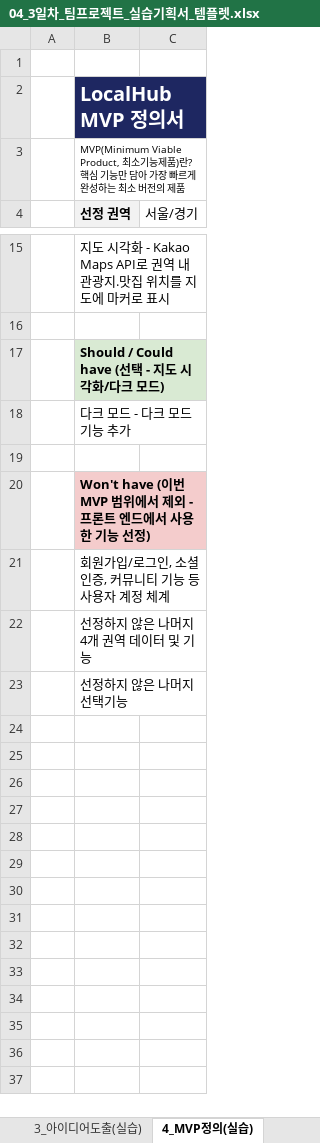
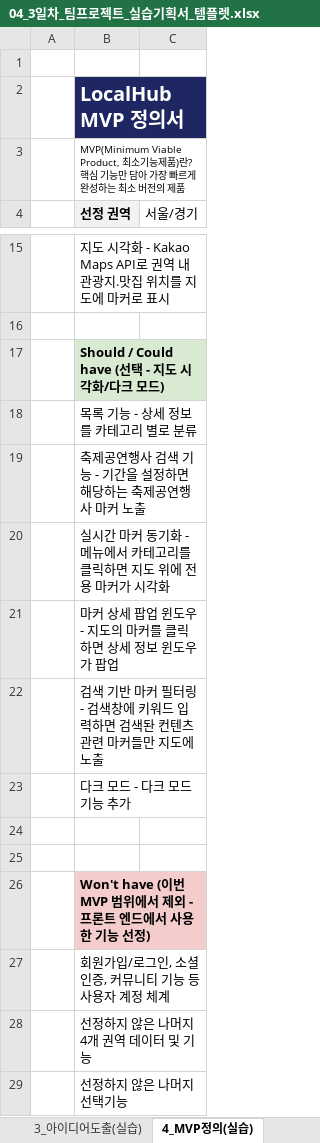
Before and after one commit to JaeYunAn/localhub, an Excel workbook: 산출물/04_3일차_팀프로젝트_실습기획서_템플렛.xlsx, sheet 4_MVP정의(실습), drawn as a sheet; only a part is shown, gaps mark what is left out; values as stored, in another font and other column widths than the file's, no borders; the diff names each change by its address in the sheet, - before the commit and + after, or states it on an @@ line.

```diff
--- a/산출물/04_3일차_팀프로젝트_실습기획서_템플렛.xlsx (sheet 4_MVP정의(실습))
+++ b/산출물/04_3일차_팀프로젝트_실습기획서_템플렛.xlsx (sheet 4_MVP정의(실습))
+row 18:  | 목록 기능 - 상세 정보를 카테고리 별로 분류
+row 19:  | 축제공연행사 검색 기능 - 기간을 설정하면 해당하는 축제공연행사 마커 노출
+row 20:  | 실시간 마커 동기화 - 메뉴에서 카테고리를 클릭하면 지도 위에 전용 마커가 시각화
+row 21:  | 마커 상세 팝업 윈도우 - 지도의 마커를 클릭하면 상세 정보 윈도우가 팝업
+row 22:  | 검색 기반 마커 필터링 - 검색창에 키워드 입력하면 검색돤 컨텐츠 관련 마커들만 지도에 노출
+row 24: (empty)
```
Also changed, not shown: sheet 5_WBS_간트차트(실습), sheet 3_아이디어도출(실습).
